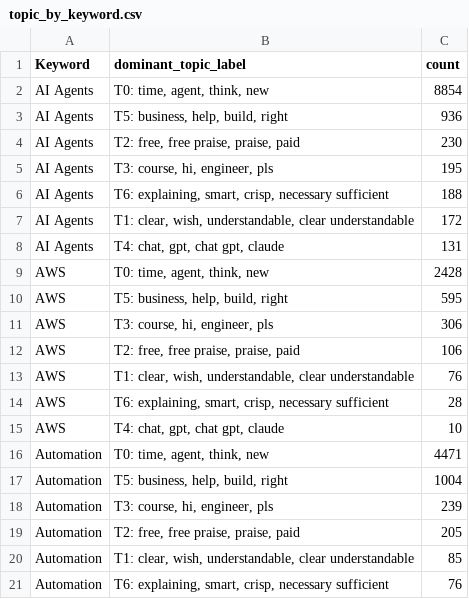
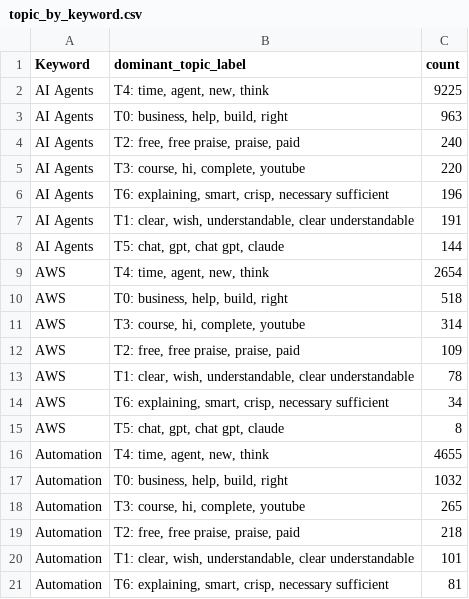
Before and after one commit to Shifali-Chandra/socialpulse-market-intelligence, a CSV file: data/reports/features/topic_by_keyword.csv, drawn as a sheet; only a part is shown; the diff covers the shown part only.

```diff
--- a/data/reports/features/topic_by_keyword.csv
+++ b/data/reports/features/topic_by_keyword.csv
@@ -1,21 +1,21 @@
 Keyword,dominant_topic_label,count
-AI Agents,"T0: time, agent, think, new",8854
-AI Agents,"T5: business, help, build, right",936
-AI Agents,"T2: free, free praise, praise, paid",230
-AI Agents,"T3: course, hi, engineer, pls",195
-AI Agents,"T6: explaining, smart, crisp, necessary sufficient",188
-AI Agents,"T1: clear, wish, understandable, clear understandable",172
-AI Agents,"T4: chat, gpt, chat gpt, claude",131
-AWS,"T0: time, agent, think, new",2428
-AWS,"T5: business, help, build, right",595
-AWS,"T3: course, hi, engineer, pls",306
-AWS,"T2: free, free praise, praise, paid",106
-AWS,"T1: clear, wish, understandable, clear understandable",76
-AWS,"T6: explaining, smart, crisp, necessary sufficient",28
-AWS,"T4: chat, gpt, chat gpt, claude",10
-Automation,"T0: time, agent, think, new",4471
-Automation,"T5: business, help, build, right",1004
-Automation,"T3: course, hi, engineer, pls",239
-Automation,"T2: free, free praise, praise, paid",205
-Automation,"T1: clear, wish, understandable, clear understandable",85
-Automation,"T6: explaining, smart, crisp, necessary sufficient",76
+AI Agents,"T4: time, agent, new, think",9225
+AI Agents,"T0: business, help, build, right",963
+AI Agents,"T2: free, free praise, praise, paid",240
+AI Agents,"T3: course, hi, complete, youtube",220
+AI Agents,"T6: explaining, smart, crisp, necessary sufficient",196
+AI Agents,"T1: clear, wish, understandable, clear understandable",191
+AI Agents,"T5: chat, gpt, chat gpt, claude",144
+AWS,"T4: time, agent, new, think",2654
+AWS,"T0: business, help, build, right",518
+AWS,"T3: course, hi, complete, youtube",314
+AWS,"T2: free, free praise, praise, paid",109
+AWS,"T1: clear, wish, understandable, clear understandable",78
+AWS,"T6: explaining, smart, crisp, necessary sufficient",34
+AWS,"T5: chat, gpt, chat gpt, claude",8
+Automation,"T4: time, agent, new, think",4655
+Automation,"T0: business, help, build, right",1032
+Automation,"T3: course, hi, complete, youtube",265
+Automation,"T2: free, free praise, praise, paid",218
+Automation,"T1: clear, wish, understandable, clear understandable",101
+Automation,"T6: explaining, smart, crisp, necessary sufficient",81
```
Also changed, not shown: 101 edited cells elsewhere in this file, data/reports/features/engagement_by_topic.csv, data/reports/model_eval/topic_terms.csv, 12 other files.
